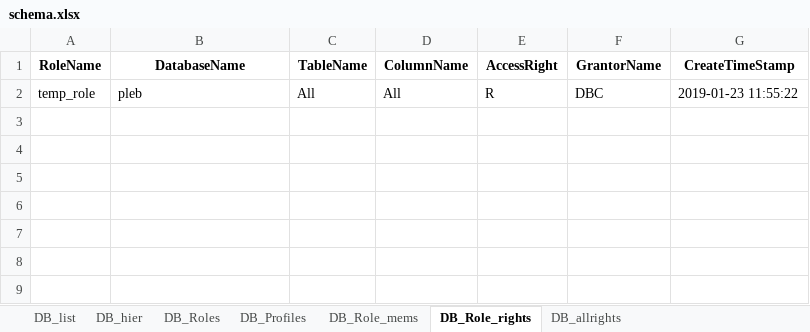
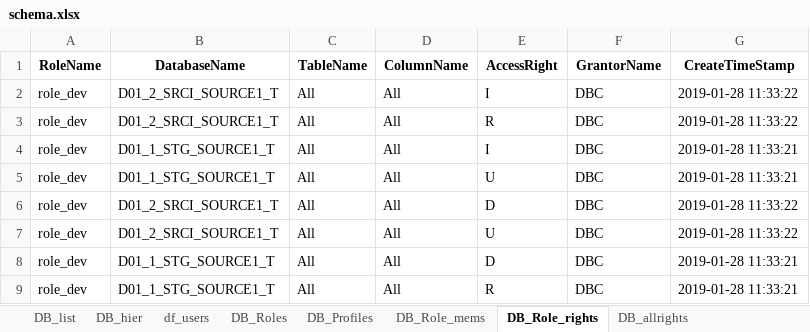
Before and after one commit to kk186058/DBA, an Excel workbook: schema.xlsx, sheet DB_Role_rights, drawn as a sheet; values as stored, in another font and other column widths than the file's, no borders; addresses are those after the commit; the diff names each change by its address in the sheet, - before the commit and + after, or states it on an @@ line.

Commit message:
restrict results to only in scope objects, permissions, roles etc change outfile to include timestamp

```diff
--- a/schema.xlsx (sheet DB_Role_rights)
+++ b/schema.xlsx (sheet DB_Role_rights)
+sheet tab: df_users
+row 2: role_dev | D01_2_SRCI_SOURCE1_T | All | All | I | DBC | 2019-01-28 11:33:22
-A3 (RoleName): temp_role
+A3 (RoleName): role_dev
-B3 (DatabaseName): pleb
+B3 (DatabaseName): D01_2_SRCI_SOURCE1_T
-G3 (CreateTimeStamp): 2019-01-23 11:55:22
+G3 (CreateTimeStamp): 2019-01-28 11:33:22
+row 4: role_dev | D01_1_STG_SOURCE1_T | All | All | I | DBC | 2019-01-28 11:33:21
+row 5: role_dev | D01_1_STG_SOURCE1_T | All | All | U | DBC | 2019-01-28 11:33:21
+row 6: role_dev | D01_2_SRCI_SOURCE1_T | All | All | D | DBC | 2019-01-28 11:33:22
+row 7: role_dev | D01_2_SRCI_SOURCE1_T | All | All | U | DBC | 2019-01-28 11:33:22
+row 8: role_dev | D01_1_STG_SOURCE1_T | All | All | D | DBC | 2019-01-28 11:33:21
+row 9: role_dev | D01_1_STG_SOURCE1_T | All | All | R | DBC | 2019-01-28 11:33:21
```
Also changed, not shown: sheet DB_allrights, sheet DB_Profiles, sheet DB_Role_mems, sheet DB_Roles, 6 other files.
